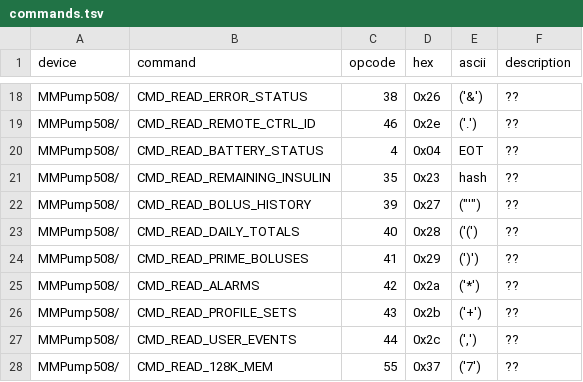
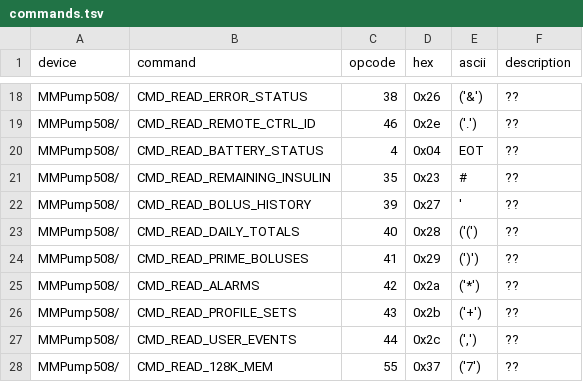
Before and after one commit to bewest/decoding-carelink, a TSV file: doc/commands.tsv, drawn as a sheet; only a part is shown, gaps mark what is left out.

Commit message:
tweak tsv for github

```diff
--- a/doc/commands.tsv
+++ b/doc/commands.tsv
@@ -20,4 +20,4 @@ MMPump508/	CMD_READ_REMOTE_CTRL_ID	46	0x2e	('.')	??
 MMPump508/	CMD_READ_BATTERY_STATUS	4	0x04	EOT	??
-MMPump508/	CMD_READ_REMAINING_INSULIN	35	0x23	hash	??
-MMPump508/	CMD_READ_BOLUS_HISTORY	39	0x27	("'")	??
+MMPump508/	CMD_READ_REMAINING_INSULIN	35	0x23	#	??
+MMPump508/	CMD_READ_BOLUS_HISTORY	39	0x27	'	??
 MMPump508/	CMD_READ_DAILY_TOTALS	40	0x28	('(')	??
```
